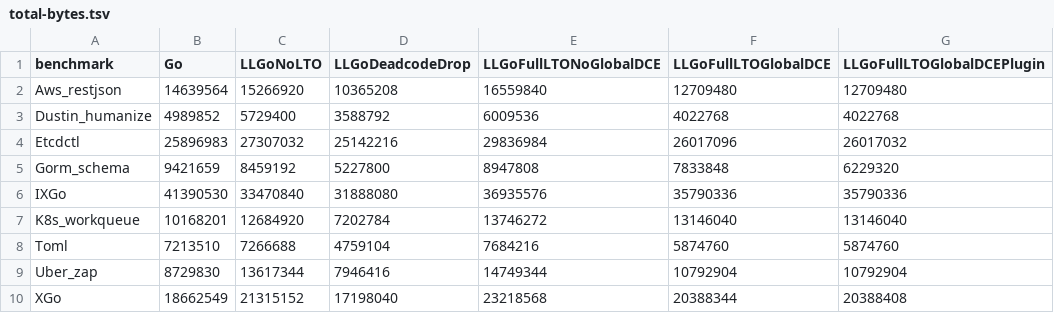
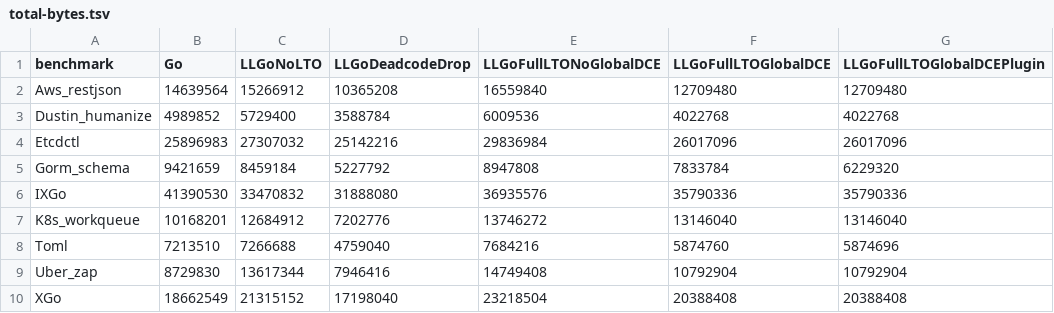
Before and after one commit to xgo-dev/benchmarks, a TSV file: data/runs/6946e5de7fc4c5c9b7dd988dc430344d73e03c5d/total-bytes.tsv, drawn as a sheet.

```diff
--- a/data/runs/6946e5de7fc4c5c9b7dd988dc430344d73e03c5d/total-bytes.tsv
+++ b/data/runs/6946e5de7fc4c5c9b7dd988dc430344d73e03c5d/total-bytes.tsv
@@ -1,10 +1,10 @@
 benchmark	Go	LLGoNoLTO	LLGoDeadcodeDrop	LLGoFullLTONoGlobalDCE	LLGoFullLTOGlobalDCE	LLGoFullLTOGlobalDCEPlugin
-Aws_restjson	14639564	15266920	10365208	16559840	12709480	12709480
-Dustin_humanize	4989852	5729400	3588792	6009536	4022768	4022768
-Etcdctl	25896983	27307032	25142216	29836984	26017096	26017032
-Gorm_schema	9421659	8459192	5227800	8947808	7833848	6229320
-IXGo	41390530	33470840	31888080	36935576	35790336	35790336
-K8s_workqueue	10168201	12684920	7202784	13746272	13146040	13146040
-Toml	7213510	7266688	4759104	7684216	5874760	5874760
-Uber_zap	8729830	13617344	7946416	14749344	10792904	10792904
-XGo	18662549	21315152	17198040	23218568	20388344	20388408
+Aws_restjson	14639564	15266912	10365208	16559840	12709480	12709480
+Dustin_humanize	4989852	5729400	3588784	6009536	4022768	4022768
+Etcdctl	25896983	27307032	25142216	29836984	26017096	26017096
+Gorm_schema	9421659	8459184	5227792	8947808	7833784	6229320
+IXGo	41390530	33470832	31888080	36935576	35790336	35790336
+K8s_workqueue	10168201	12684912	7202776	13746272	13146040	13146040
+Toml	7213510	7266688	4759040	7684216	5874760	5874696
+Uber_zap	8729830	13617344	7946416	14749408	10792904	10792904
+XGo	18662549	21315152	17198040	23218504	20388408	20388408
```
Also changed, not shown: data/runs/6946e5de7fc4c5c9b7dd988dc430344d73e03c5d/build-times.tsv, 17 other files.
